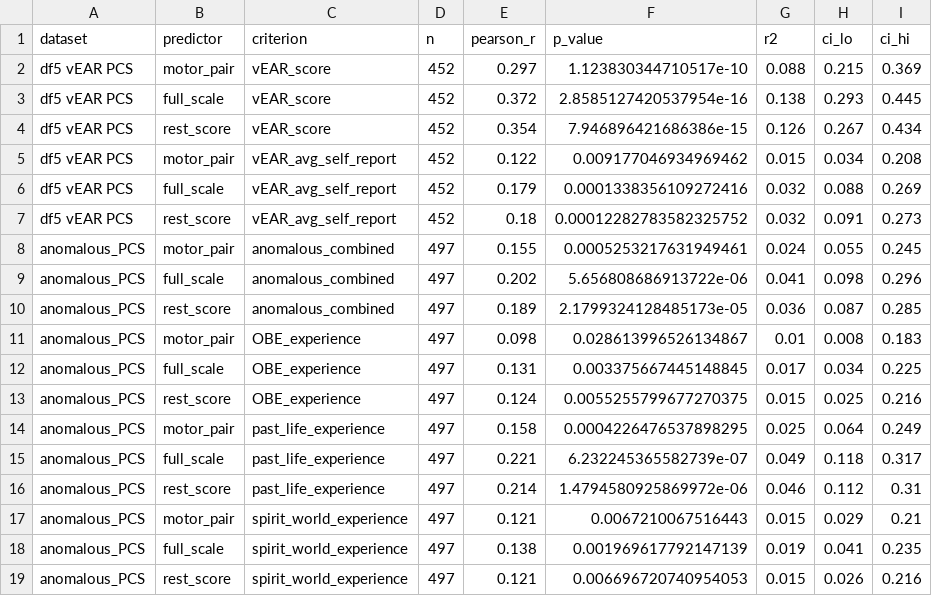
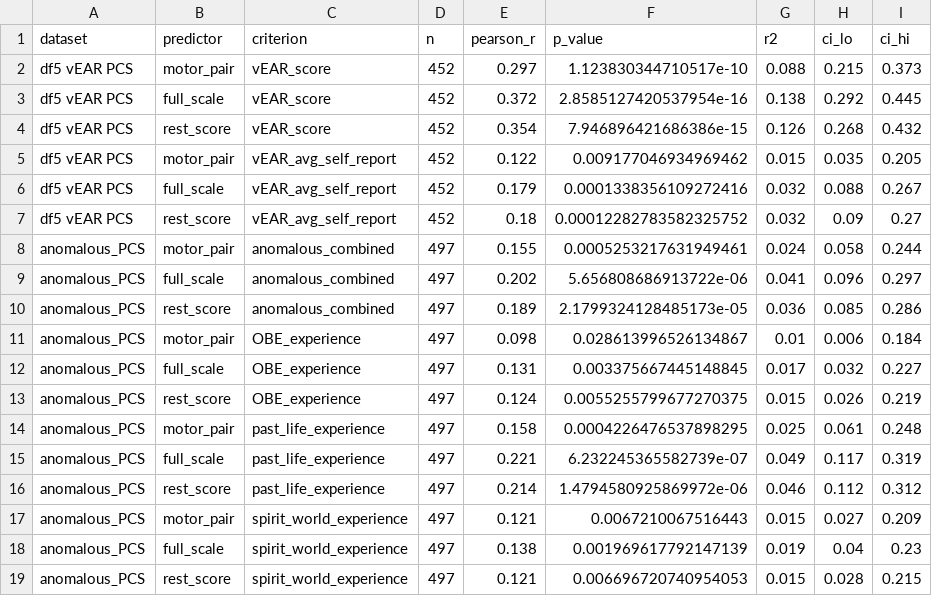
Before and after one commit to Wordweaver-EH/Hypnoscales, a CSV file: tables/table_external_validity.csv, drawn as a sheet; only a part is shown; the diff covers the shown part only.

```diff
--- a/tables/table_external_validity.csv
+++ b/tables/table_external_validity.csv
@@ -1,19 +1,19 @@
 dataset,predictor,criterion,n,pearson_r,p_value,r2,ci_lo,ci_hi
-df5 vEAR PCS,motor_pair,vEAR_score,452,0.297,1.123830344710517e-10,0.088,0.215,0.369
-df5 vEAR PCS,full_scale,vEAR_score,452,0.372,2.8585127420537954e-16,0.138,0.293,0.445
-df5 vEAR PCS,rest_score,vEAR_score,452,0.354,7.946896421686386e-15,0.126,0.267,0.434
-df5 vEAR PCS,motor_pair,vEAR_avg_self_report,452,0.122,0.009177046934969462,0.015,0.034,0.208
-df5 vEAR PCS,full_scale,vEAR_avg_self_report,452,0.179,0.0001338356109272416,0.032,0.088,0.269
-df5 vEAR PCS,rest_score,vEAR_avg_self_report,452,0.18,0.00012282783582325752,0.032,0.091,0.273
-anomalous_PCS,motor_pair,anomalous_combined,497,0.155,0.0005253217631949461,0.024,0.055,0.245
-anomalous_PCS,full_scale,anomalous_combined,497,0.202,5.656808686913722e-06,0.041,0.098,0.296
-anomalous_PCS,rest_score,anomalous_combined,497,0.189,2.1799324128485173e-05,0.036,0.087,0.285
-anomalous_PCS,motor_pair,OBE_experience,497,0.098,0.028613996526134867,0.01,0.008,0.183
-anomalous_PCS,full_scale,OBE_experience,497,0.131,0.003375667445148845,0.017,0.034,0.225
-anomalous_PCS,rest_score,OBE_experience,497,0.124,0.0055255799677270375,0.015,0.025,0.216
-anomalous_PCS,motor_pair,past_life_experience,497,0.158,0.0004226476537898295,0.025,0.064,0.249
-anomalous_PCS,full_scale,past_life_experience,497,0.221,6.232245365582739e-07,0.049,0.118,0.317
-anomalous_PCS,rest_score,past_life_experience,497,0.214,1.4794580925869972e-06,0.046,0.112,0.31
-anomalous_PCS,motor_pair,spirit_world_experience,497,0.121,0.0067210067516443,0.015,0.029,0.21
-anomalous_PCS,full_scale,spirit_world_experience,497,0.138,0.001969617792147139,0.019,0.041,0.235
-anomalous_PCS,rest_score,spirit_world_experience,497,0.121,0.006696720740954053,0.015,0.026,0.216
+df5 vEAR PCS,motor_pair,vEAR_score,452,0.297,1.123830344710517e-10,0.088,0.215,0.373
+df5 vEAR PCS,full_scale,vEAR_score,452,0.372,2.8585127420537954e-16,0.138,0.292,0.445
+df5 vEAR PCS,rest_score,vEAR_score,452,0.354,7.946896421686386e-15,0.126,0.268,0.432
+df5 vEAR PCS,motor_pair,vEAR_avg_self_report,452,0.122,0.009177046934969462,0.015,0.035,0.205
+df5 vEAR PCS,full_scale,vEAR_avg_self_report,452,0.179,0.0001338356109272416,0.032,0.088,0.267
+df5 vEAR PCS,rest_score,vEAR_avg_self_report,452,0.18,0.00012282783582325752,0.032,0.09,0.27
+anomalous_PCS,motor_pair,anomalous_combined,497,0.155,0.0005253217631949461,0.024,0.058,0.244
+anomalous_PCS,full_scale,anomalous_combined,497,0.202,5.656808686913722e-06,0.041,0.096,0.297
+anomalous_PCS,rest_score,anomalous_combined,497,0.189,2.1799324128485173e-05,0.036,0.085,0.286
+anomalous_PCS,motor_pair,OBE_experience,497,0.098,0.028613996526134867,0.01,0.006,0.184
+anomalous_PCS,full_scale,OBE_experience,497,0.131,0.003375667445148845,0.017,0.032,0.227
+anomalous_PCS,rest_score,OBE_experience,497,0.124,0.0055255799677270375,0.015,0.026,0.219
+anomalous_PCS,motor_pair,past_life_experience,497,0.158,0.0004226476537898295,0.025,0.061,0.248
+anomalous_PCS,full_scale,past_life_experience,497,0.221,6.232245365582739e-07,0.049,0.117,0.319
+anomalous_PCS,rest_score,past_life_experience,497,0.214,1.4794580925869972e-06,0.046,0.112,0.312
+anomalous_PCS,motor_pair,spirit_world_experience,497,0.121,0.0067210067516443,0.015,0.027,0.209
+anomalous_PCS,full_scale,spirit_world_experience,497,0.138,0.001969617792147139,0.019,0.04,0.23
+anomalous_PCS,rest_score,spirit_world_experience,497,0.121,0.006696720740954053,0.015,0.028,0.215
```
Also changed, not shown: 26 edited cells elsewhere in this file, tables/table_sensitivity.csv, tables/table_test_retest.csv, 11 other files.
